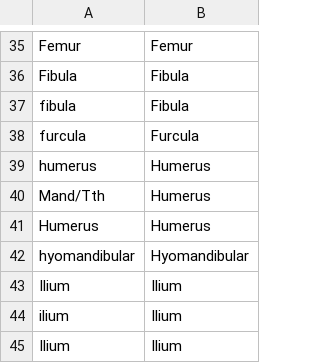
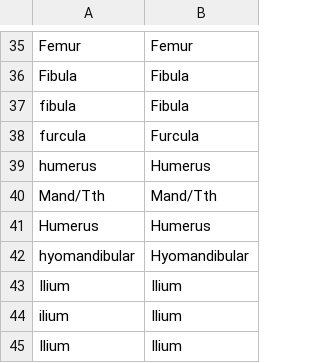
Before and after one commit to mazattack/Tlajinga2, a CSV file: El_list.csv, drawn as a sheet; only a part is shown, gaps mark what is left out.

```diff
--- a/El_list.csv
+++ b/El_list.csv
@@ -39,3 +39,3 @@ furcula,Furcula
 humerus,Humerus
-Mand/Tth,Humerus
+Mand/Tth,Mand/Tth
 Humerus,Humerus
```
Also changed, not shown: 2016_new_element.csv, 2017_new_element.csv, 5 other files.
